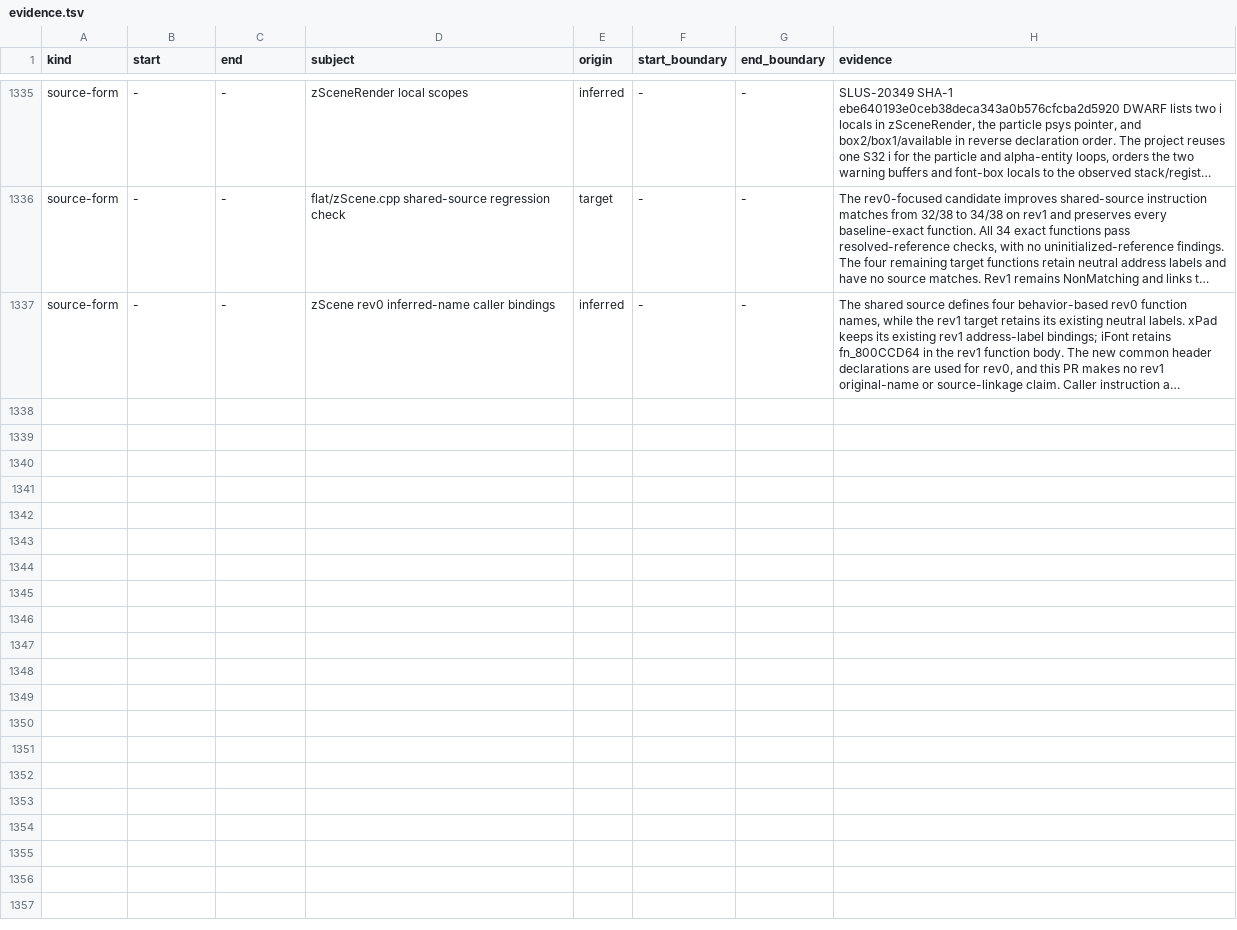
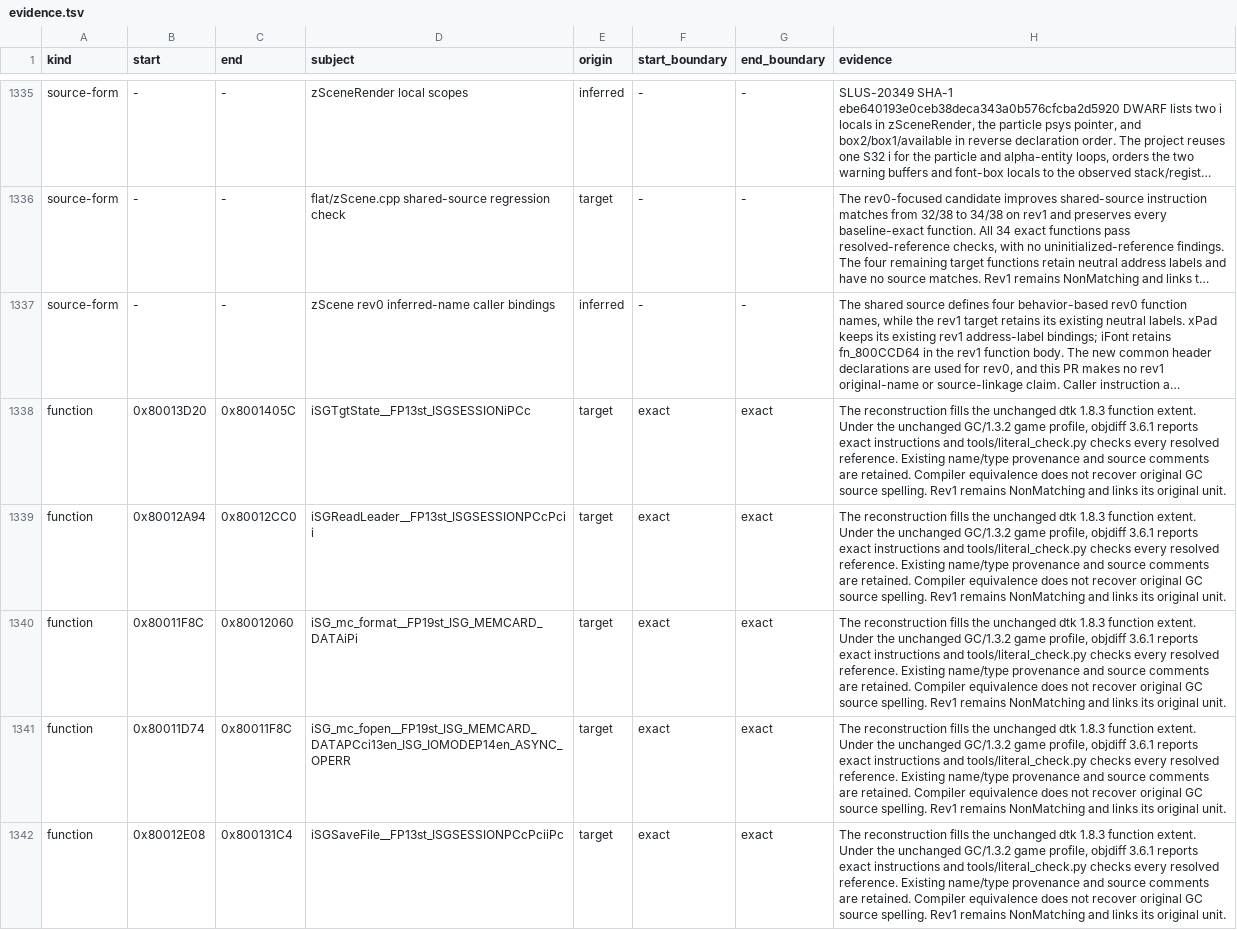
Before and after one commit to mitsevox/n100f, a TSV file: config/GIHE78-rev1/evidence.tsv, drawn as a sheet; only a part is shown, gaps mark what is left out; long unchanged cells end in …; the diff covers the shown part only; the diff names each change by its address in the sheet, - before the commit and + after, or states it on an @@ line.

```diff
--- a/config/GIHE78-rev1/evidence.tsv
+++ b/config/GIHE78-rev1/evidence.tsv
+row 1338: function | 0x80013D20 | 0x8001405C | iSGTgtState__FP13st_ISGSESSIONiPCc | target | exact | exact | The reconstruction fills the unchanged dtk 1.8.3 function extent. Under the unchanged GC/1.3.2 game profile, objdiff 3.6.1 reports exact instructions and tools/literal_check.py checks every resolved reference. Existing name/type provenance and source comments are retained. Compiler equivalence does not recover original GC source spelling. Rev1 remains NonMatching and links its original unit.
+row 1339: function | 0x80012A94 | 0x80012CC0 | iSGReadLeader__FP13st_ISGSESSIONPCcPcii | target | exact | exact | The reconstruction fills the unchanged dtk 1.8.3 function extent. Under the unchanged GC/1.3.2 game profile, objdiff 3.6.1 reports exact instructions and tools/literal_check.py checks every resolved reference. Existing name/type provenance and source comments are retained. Compiler equivalence does not recover original GC source spelling. Rev1 remains NonMatching and links its original unit.
+row 1340: function | 0x80011F8C | 0x80012060 | iSG_mc_format__FP19st_ISG_MEMCARD_DATAiPi | target | exact | exact | The reconstruction fills the unchanged dtk 1.8.3 function extent. Under the unchanged GC/1.3.2 game profile, objdiff 3.6.1 reports exact instructions and tools/literal_check.py checks every resolved reference. Existing name/type provenance and source comments are retained. Compiler equivalence does not recover original GC source spelling. Rev1 remains NonMatching and links its original unit.
+row 1341: function | 0x80011D74 | 0x80011F8C | iSG_mc_fopen__FP19st_ISG_MEMCARD_DATAPCci13en_ISG_IOMODEP14en_ASYNC_OPERR | target | exact | exact | The reconstruction fills the unchanged dtk 1.8.3 function extent. Under the unchanged GC/1.3.2 game profile, objdiff 3.6.1 reports exact instructions and tools/literal_check.py checks every resolved reference. Existing name/type provenance and source comments are retained. Compiler equivalence does not recover original GC source spelling. Rev1 remains NonMatching and links its original unit.
+row 1342: function | 0x80012E08 | 0x800131C4 | iSGSaveFile__FP13st_ISGSESSIONPCcPciiPc | target | exact | exact | The reconstruction fills the unchanged dtk 1.8.3 function extent. Under the unchanged GC/1.3.2 game profile, objdiff 3.6.1 reports exact instructions and tools/literal_check.py checks every resolved reference. Existing name/type provenance and source comments are retained. Compiler equivalence does not recover original GC source spelling. Rev1 remains NonMatching and links its original unit.
```
Also changed, not shown: 5 added rows elsewhere in this file, 3 other files.
